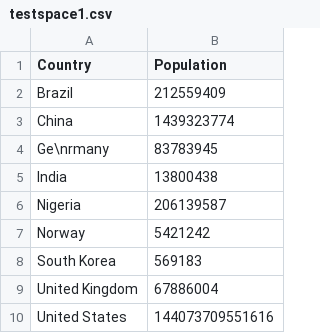
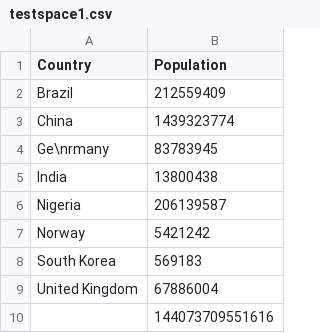
Before and after one commit to Nancy0129/22ECE551, a CSV file: 043_eval1/testspace1.csv, drawn as a sheet.

```diff
--- a/043_eval1/testspace1.csv
+++ b/043_eval1/testspace1.csv
@@ -9,2 +9,2 @@ South Korea,569183
 United Kingdom,  67886004
-United States,  144073709551616
+,  144073709551616
```
Also changed, not shown: 1 other file.
